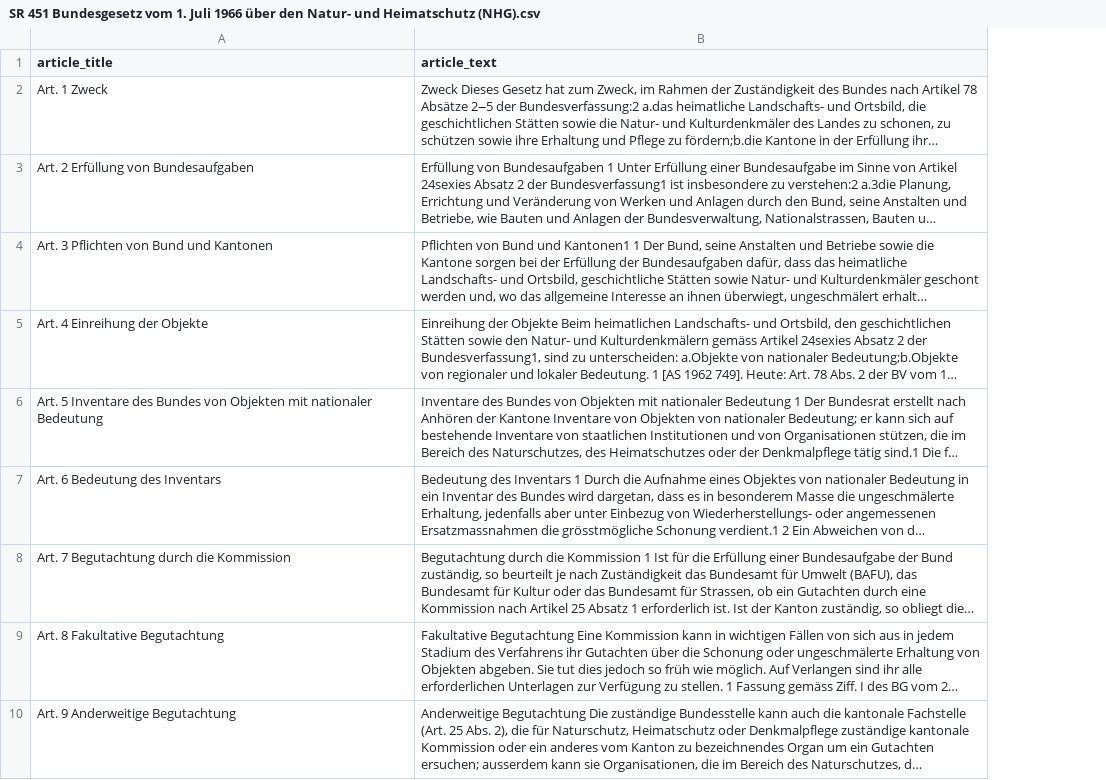
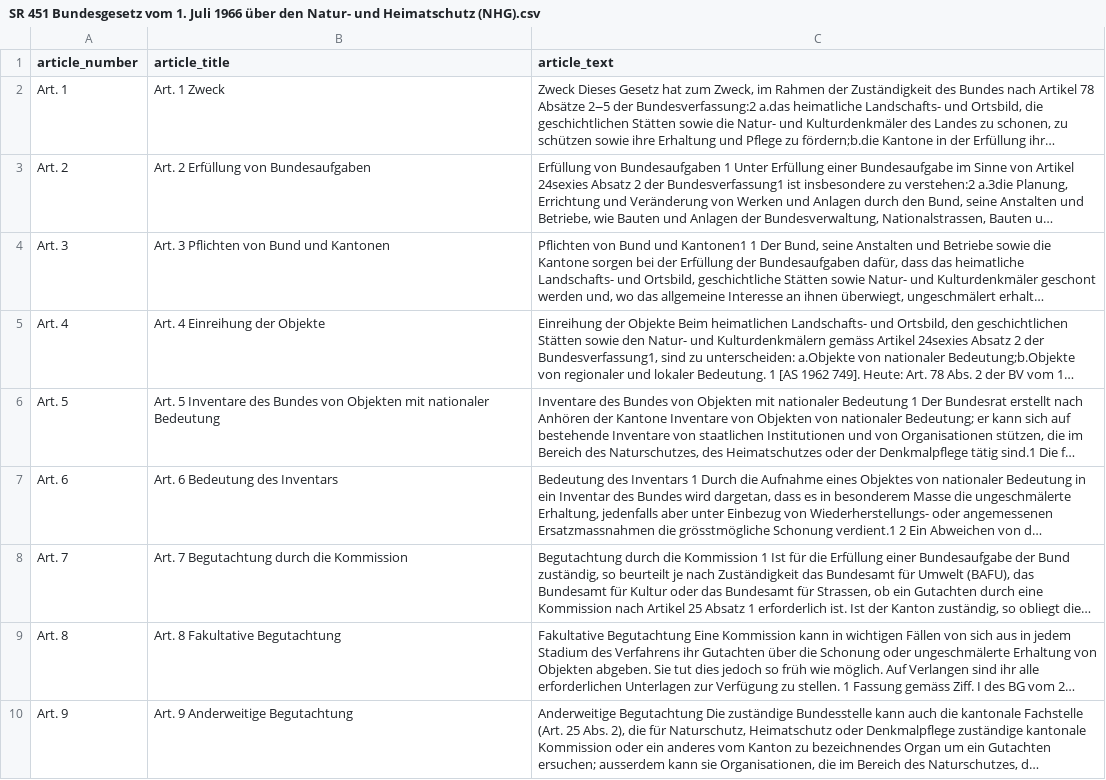
Before and after one commit to SWPFlow/floodwater_law_coding, a CSV file: Initial law processing output/SR 451 Bundesgesetz vom 1. Juli 1966 über den Natur- und Heimatschutz (NHG).csv, drawn as a sheet; only a part is shown; long unchanged cells end in …; the diff names each change by its address in the sheet, - before the commit and + after, or states it on an @@ line.

```diff
--- a/Initial law processing output/SR 451 Bundesgesetz vom 1. Juli 1966 über den Natur- und Heimatschutz (NHG).csv
+++ b/Initial law processing output/SR 451 Bundesgesetz vom 1. Juli 1966 über den Natur- und Heimatschutz (NHG).csv
+column A (article_number), rows 2-10: Art. 1 | Art. 2 | Art. 3 | Art. 4 | Art. 5 | Art. 6 | Art. 7 | Art. 8 | Art. 9
```
Also changed, not shown: Initial law processing output/SR 101 Bundesverfassung der Schweizerischen Eidgenossenschaft vom 18. April 1999.csv, Initial law processing output/SR 520.1 Bundesgesetz vom 4. Oktober 2002 über den Bevölkerungsschutz und den Zivilschutz (Bevölkerungs- und Zivilschutzgesetz, BZG).csv, 15 other files.
